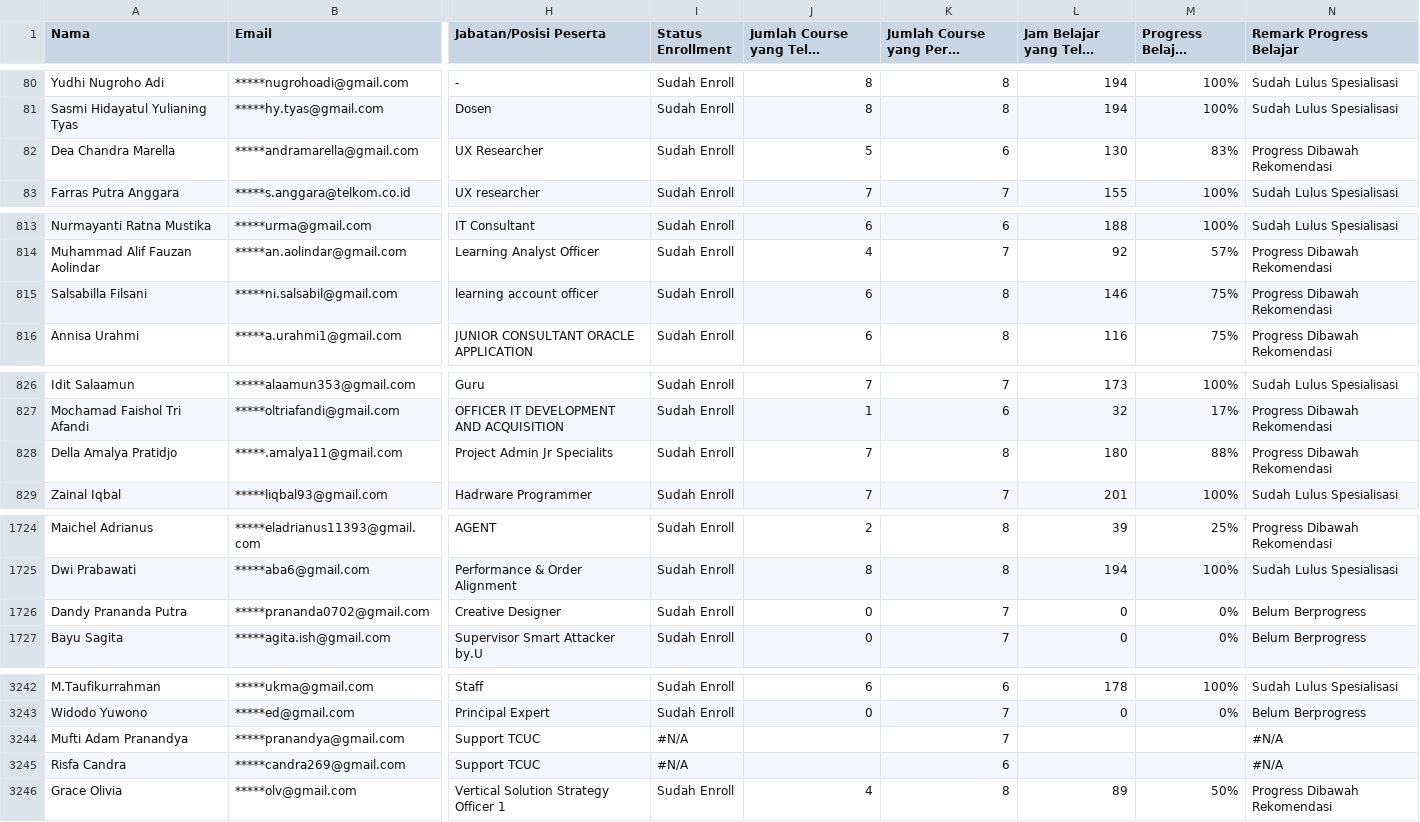
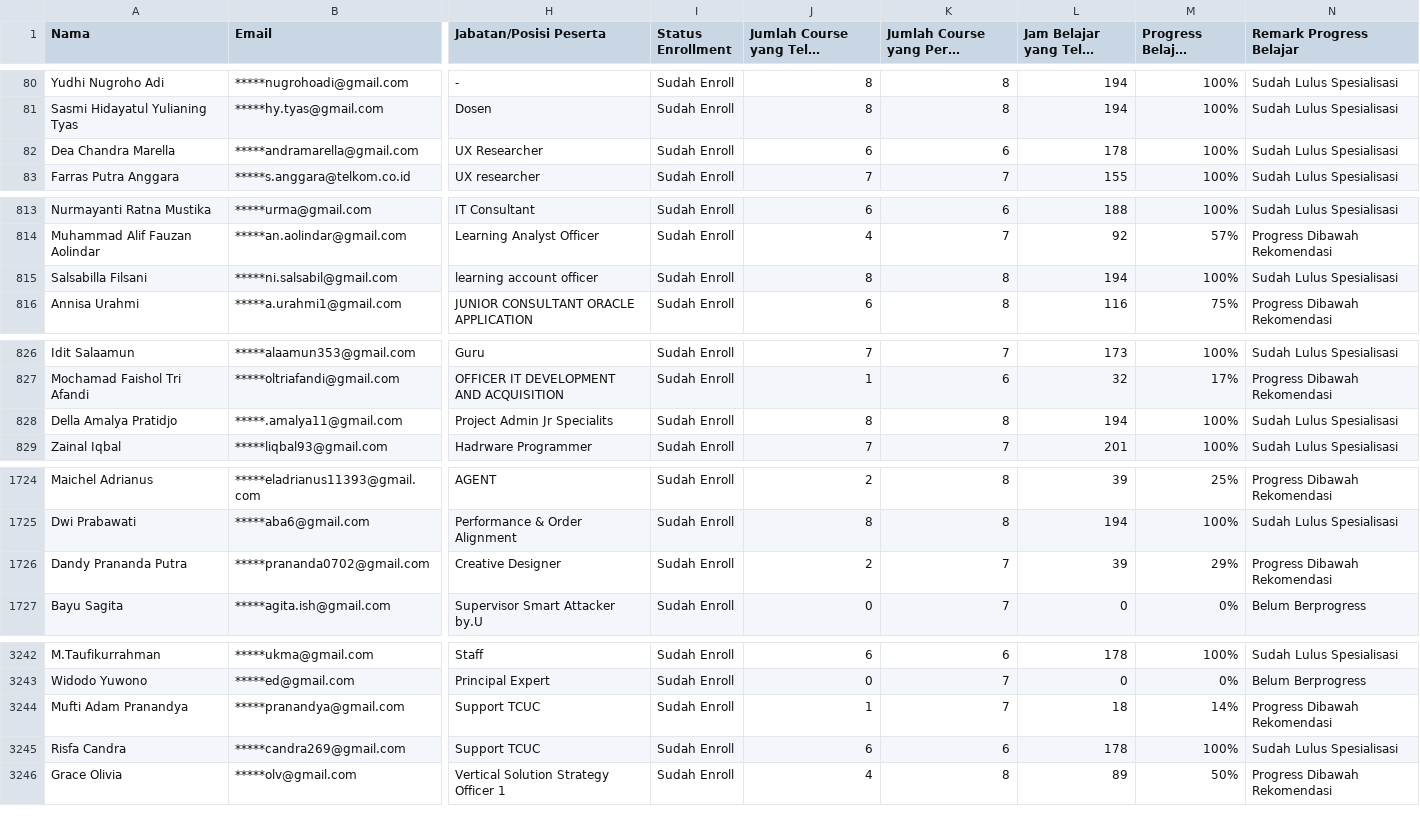
Before and after one commit to anggoro-yn/GCCxTelkom2024B2, a CSV file: data.csv, drawn as a sheet; only a part is shown, gaps mark what is left out; long unchanged cells end in …; the diff covers the shown part only; the diff names each change by its address in the sheet, - before the commit and + after, or states it on an @@ line.

Commit message:
Add files via upload

```diff
--- a/data.csv
+++ b/data.csv
-J82: 5
+J82: 6
-L82 (Jam Belajar yang Telah Tercapai): 130
+L82 (Jam Belajar yang Telah Tercapai): 178
-M82 (Progress Belajar Percentage): 83%
+M82 (Progress Belajar Percentage): 100%
-N82 (Remark Progress Belajar): Progress Dibawah Rekomendasi
+N82 (Remark Progress Belajar): Sudah Lulus Spesialisasi
-J815: 6
+J815: 8
-L815 (Jam Belajar yang Telah Tercapai): 146
+L815 (Jam Belajar yang Telah Tercapai): 194
-M815 (Progress Belajar Percentage): 75%
+M815 (Progress Belajar Percentage): 100%
-N815 (Remark Progress Belajar): Progress Dibawah Rekomendasi
+N815 (Remark Progress Belajar): Sudah Lulus Spesialisasi
-J828: 7
+J828: 8
-L828 (Jam Belajar yang Telah Tercapai): 180
+L828 (Jam Belajar yang Telah Tercapai): 194
-M828 (Progress Belajar Percentage): 88%
+M828 (Progress Belajar Percentage): 100%
-N828 (Remark Progress Belajar): Progress Dibawah Rekomendasi
+N828 (Remark Progress Belajar): Sudah Lulus Spesialisasi
-J1726: 0
+J1726: 2
-L1726 (Jam Belajar yang Telah Tercapai): 0
+L1726 (Jam Belajar yang Telah Tercapai): 39
-M1726 (Progress Belajar Percentage): 0%
+M1726 (Progress Belajar Percentage): 29%
-N1726 (Remark Progress Belajar): Belum Berprogress
+N1726 (Remark Progress Belajar): Progress Dibawah Rekomendasi
-I3244:I3245 (Status Enrollment): #N/A
+I3244:I3245 (Status Enrollment): Sudah Enroll
-J3244: (empty)
+J3244: 1
-L3244 (Jam Belajar yang Telah Tercapai): (empty)
+L3244 (Jam Belajar yang Telah Tercapai): 18
-M3244 (Progress Belajar Percentage): (empty)
+M3244 (Progress Belajar Percentage): 14%
-N3244 (Remark Progress Belajar): #N/A
+N3244 (Remark Progress Belajar): Progress Dibawah Rekomendasi
-J3245: (empty)
+J3245: 6
-L3245 (Jam Belajar yang Telah Tercapai): (empty)
+L3245 (Jam Belajar yang Telah Tercapai): 178
-M3245 (Progress Belajar Percentage): (empty)
+M3245 (Progress Belajar Percentage): 100%
-N3245 (Remark Progress Belajar): #N/A
+N3245 (Remark Progress Belajar): Sudah Lulus Spesialisasi
```
Also changed, not shown: 67 edited cells elsewhere in this file.
